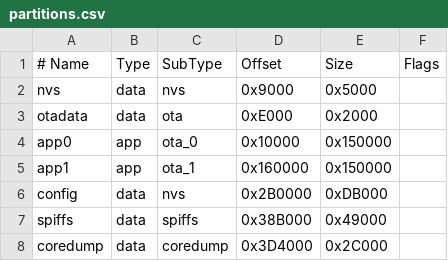
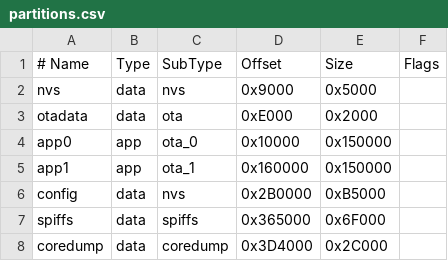
Before and after one commit to SamuelCicuitStudio/LoganJksnFirmware, a CSV file: partitions.csv, drawn as a sheet.

```diff
--- a/partitions.csv
+++ b/partitions.csv
@@ -5,4 +5,4 @@ app0,app,ota_0,0x10000,0x150000,
 app1,app,ota_1,0x160000,0x150000,
-config,data,nvs,0x2B0000,0xDB000,
-spiffs,data,spiffs,0x38B000,0x49000,
+config,data,nvs,0x2B0000,0xB5000,
+spiffs,data,spiffs,0x365000,0x6F000,
 coredump,data,coredump,0x3D4000,0x2C000,
```
Also changed, not shown: 15 other files.
